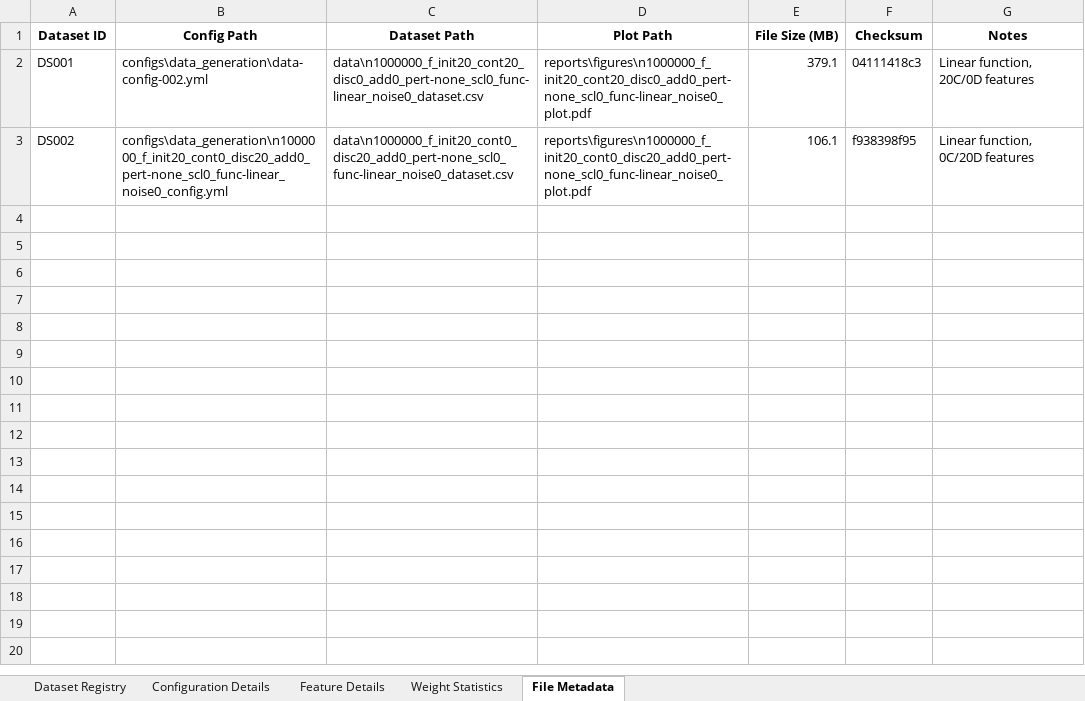
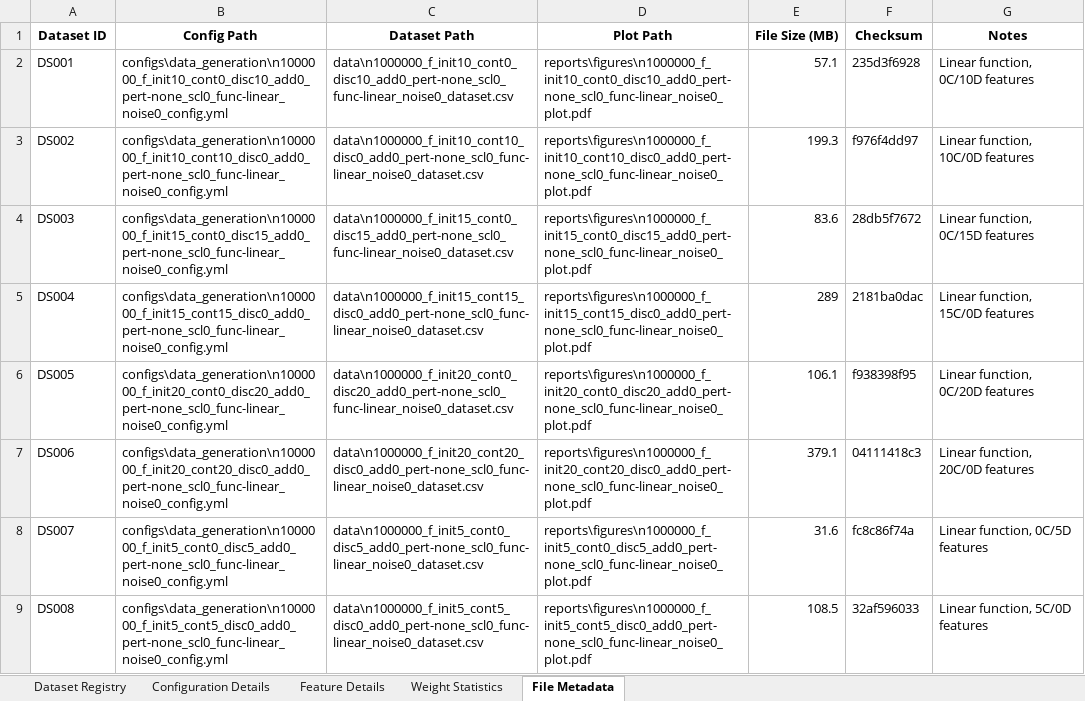
Before and after one commit to ellecarey/masters-project, an Excel workbook: dataset_tracking.xlsx, sheet File Metadata, drawn as a sheet; values as stored, in another font and other column widths than the file's, no borders; the diff names each change by its address in the sheet, - before the commit and + after, or states it on an @@ line.

Commit message:
successfully generated datasets for 5,10,15,20 features

```diff
--- a/dataset_tracking.xlsx (sheet File Metadata)
+++ b/dataset_tracking.xlsx (sheet File Metadata)
-B2 (Config Path): configs\data_generation\data-config-002.yml
+B2 (Config Path): configs\data_generation\n1000000_f_init10_cont0_disc10_add0_pert-none_scl0_func-linear_noise0_config.yml
-C2 (Dataset Path): data\n1000000_f_init20_cont20_disc0_add0_pert-none_scl0_func-linear_noise0_dataset.csv
+C2 (Dataset Path): data\n1000000_f_init10_cont0_disc10_add0_pert-none_scl0_func-linear_noise0_dataset.csv
-D2 (Plot Path): reports\figures\n1000000_f_init20_cont20_disc0_add0_pert-none_scl0_func-linear_noise0_plot.pdf
+D2 (Plot Path): reports\figures\n1000000_f_init10_cont0_disc10_add0_pert-none_scl0_func-linear_noise0_plot.pdf
-E2 (File Size (MB)): 379.1
+E2 (File Size (MB)): 57.1
-F2 (Checksum): 04111418c3
+F2 (Checksum): 235d3f6928
-G2 (Notes): Linear function, 20C/0D features
+G2 (Notes): Linear function, 0C/10D features
-B3 (Config Path): configs\data_generation\n1000000_f_init20_cont0_disc20_add0_pert-none_scl0_func-linear_noise0_config.yml
+B3 (Config Path): configs\data_generation\n1000000_f_init10_cont10_disc0_add0_pert-none_scl0_func-linear_noise0_config.yml
-C3 (Dataset Path): data\n1000000_f_init20_cont0_disc20_add0_pert-none_scl0_func-linear_noise0_dataset.csv
+C3 (Dataset Path): data\n1000000_f_init10_cont10_disc0_add0_pert-none_scl0_func-linear_noise0_dataset.csv
-D3 (Plot Path): reports\figures\n1000000_f_init20_cont0_disc20_add0_pert-none_scl0_func-linear_noise0_plot.pdf
+D3 (Plot Path): reports\figures\n1000000_f_init10_cont10_disc0_add0_pert-none_scl0_func-linear_noise0_plot.pdf
-E3 (File Size (MB)): 106.1
+E3 (File Size (MB)): 199.3
-F3 (Checksum): f938398f95
+F3 (Checksum): f976f4dd97
-G3 (Notes): Linear function, 0C/20D features
+G3 (Notes): Linear function, 10C/0D features
+row 4: DS003 | configs\data_generation\n1000000_f_init15_cont0_disc15_add0_pert-none_scl0_func-linear_noise0_config.yml | data\n1000000_f_init15_cont0_disc15_add0_pert-none_scl0_func-linear_noise0_dataset.csv | reports\figures\n1000000_f_init15_cont0_disc15_add0_pert-none_scl0_func-linear_noise0_plot.pdf | 83.6 | 28db5f7672 | Linear function, 0C/15D features
+row 5: DS004 | configs\data_generation\n1000000_f_init15_cont15_disc0_add0_pert-none_scl0_func-linear_noise0_config.yml | data\n1000000_f_init15_cont15_disc0_add0_pert-none_scl0_func-linear_noise0_dataset.csv | reports\figures\n1000000_f_init15_cont15_disc0_add0_pert-none_scl0_func-linear_noise0_plot.pdf | 289 | 2181ba0dac | Linear function, 15C/0D features
+row 6: DS005 | configs\data_generation\n1000000_f_init20_cont0_disc20_add0_pert-none_scl0_func-linear_noise0_config.yml | data\n1000000_f_init20_cont0_disc20_add0_pert-none_scl0_func-linear_noise0_dataset.csv | reports\figures\n1000000_f_init20_cont0_disc20_add0_pert-none_scl0_func-linear_noise0_plot.pdf | 106.1 | f938398f95 | Linear function, 0C/20D features
+row 7: DS006 | configs\data_generation\n1000000_f_init20_cont20_disc0_add0_pert-none_scl0_func-linear_noise0_config.yml | data\n1000000_f_init20_cont20_disc0_add0_pert-none_scl0_func-linear_noise0_dataset.csv | reports\figures\n1000000_f_init20_cont20_disc0_add0_pert-none_scl0_func-linear_noise0_plot.pdf | 379.1 | 04111418c3 | Linear function, 20C/0D features
+row 8: DS007 | configs\data_generation\n1000000_f_init5_cont0_disc5_add0_pert-none_scl0_func-linear_noise0_config.yml | data\n1000000_f_init5_cont0_disc5_add0_pert-none_scl0_func-linear_noise0_dataset.csv | reports\figures\n1000000_f_init5_cont0_disc5_add0_pert-none_scl0_func-linear_noise0_plot.pdf | 31.6 | fc8c86f74a | Linear function, 0C/5D features
+row 9: DS008 | configs\data_generation\n1000000_f_init5_cont5_disc0_add0_pert-none_scl0_func-linear_noise0_config.yml | data\n1000000_f_init5_cont5_disc0_add0_pert-none_scl0_func-linear_noise0_dataset.csv | reports\figures\n1000000_f_init5_cont5_disc0_add0_pert-none_scl0_func-linear_noise0_plot.pdf | 108.5 | 32af596033 | Linear function, 5C/0D features
```
Also changed, not shown: sheet Feature Details, sheet Configuration Details, sheet Weight Statistics, sheet Dataset Registry, 18 other files.
